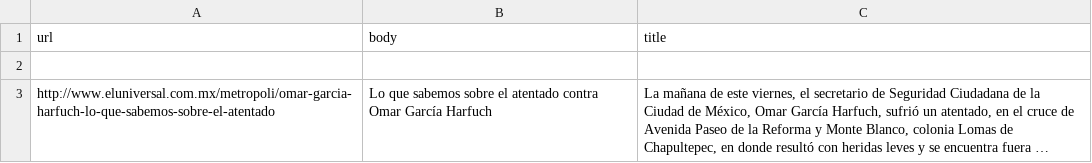
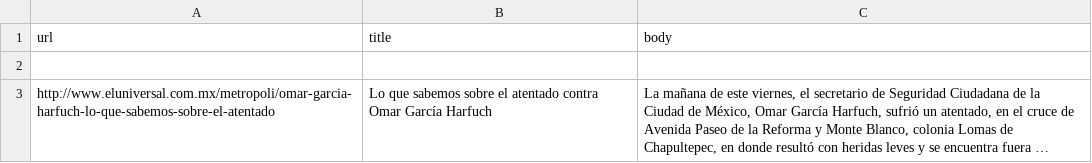
Before and after one commit to CarlosAMosquera/Platzi-files, a CSV file: eluniversal_2020_07_06_articles.csv, drawn as a sheet; only a part is shown; long unchanged cells end in ….

Commit message:
Add files via upload

```diff
--- a/eluniversal_2020_07_06_articles.csv
+++ b/eluniversal_2020_07_06_articles.csv
@@ -1,2 +1,2 @@
-url,body,title
+url,title,body
 
```
